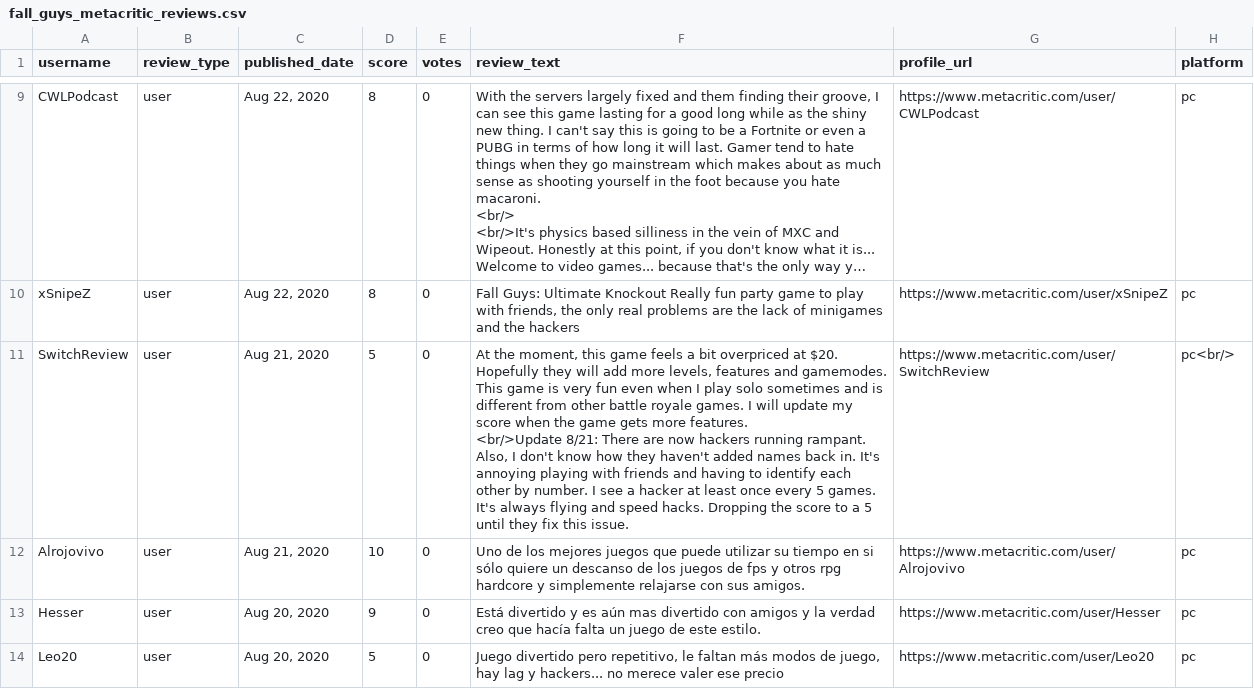
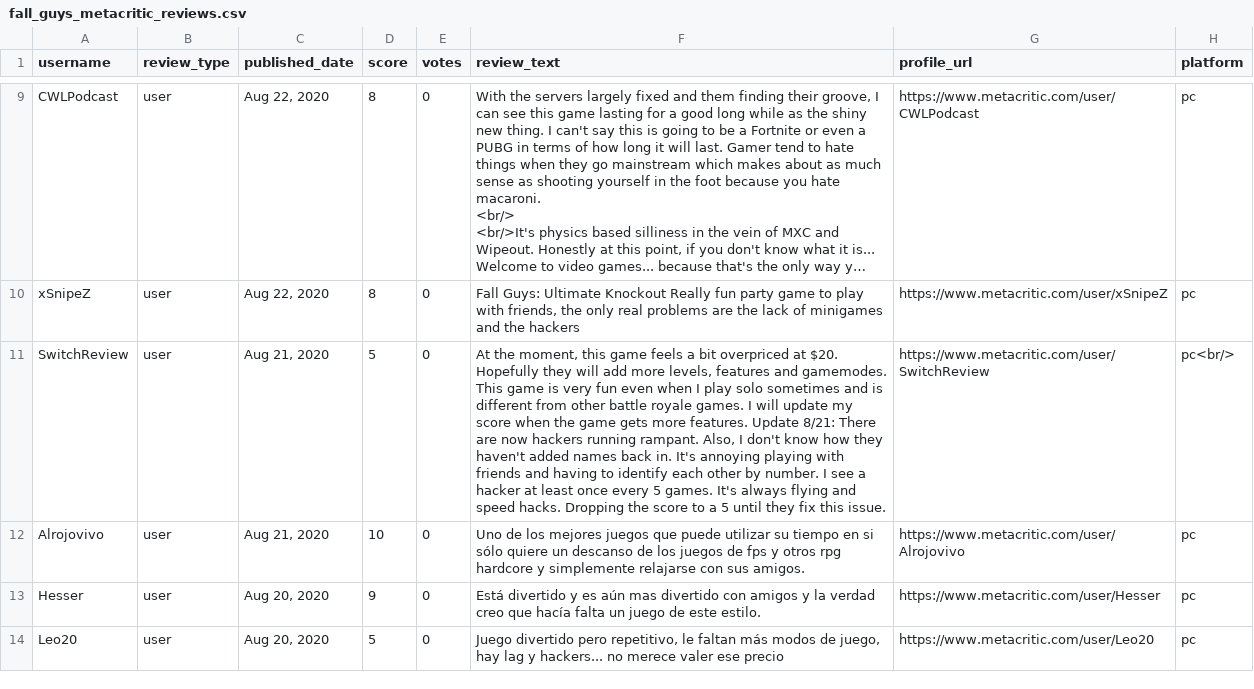
Before and after one commit to ehern251/ML-Project, a CSV file: fall_guys_metacritic_reviews.csv, drawn as a sheet; only a part is shown, gaps mark what is left out; long unchanged cells end in …; ↵ is a line break in a cell; the diff names each change by its address in the sheet, - before the commit and + after, or states it on an @@ line.

Commit message:
Update fall_guys_metacritic_reviews.csv

```diff
--- a/fall_guys_metacritic_reviews.csv
+++ b/fall_guys_metacritic_reviews.csv
-F11 (review_text): …more features. ↵ <br/>Update 8/21: There…
+F11 (review_text): …more features. Update 8/21: There…
```
